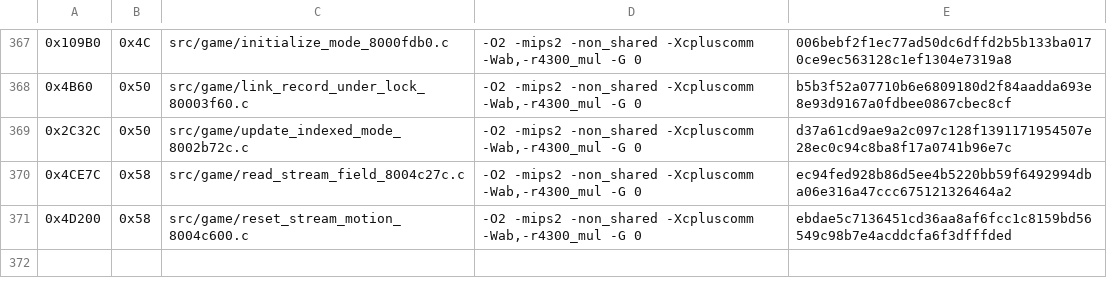
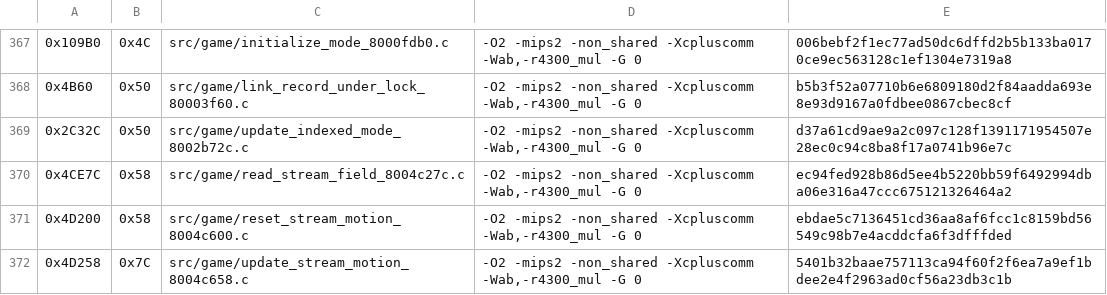
Before and after one commit to TheGh0stShip/Nagano-Winter-Olympics-98-N64, a TSV file: config/us/matching_ido_units.tsv, drawn as a sheet; only a part is shown, gaps mark what is left out; the diff names each change by its address in the sheet, - before the commit and + after, or states it on an @@ line.

Commit message:
Match stream motion update

```diff
--- a/config/us/matching_ido_units.tsv
+++ b/config/us/matching_ido_units.tsv
+row 372: 0x4D258 | 0x7C | src/game/update_stream_motion_8004c658.c | -O2 -mips2 -non_shared -Xcpluscomm -Wab,-r4300_mul -G 0 | 5401b32baae757113ca94f60f2f6ea7a9ef1bdee2e4f2963ad0cf56a23db3c1b
```
Also changed, not shown: 5 other files.
